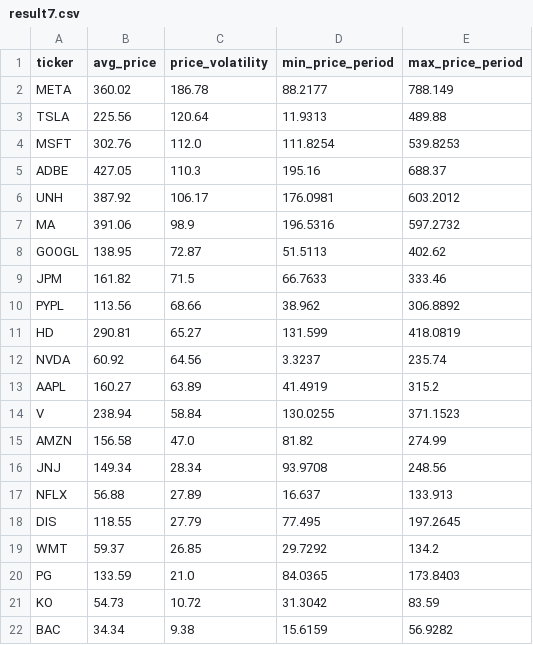
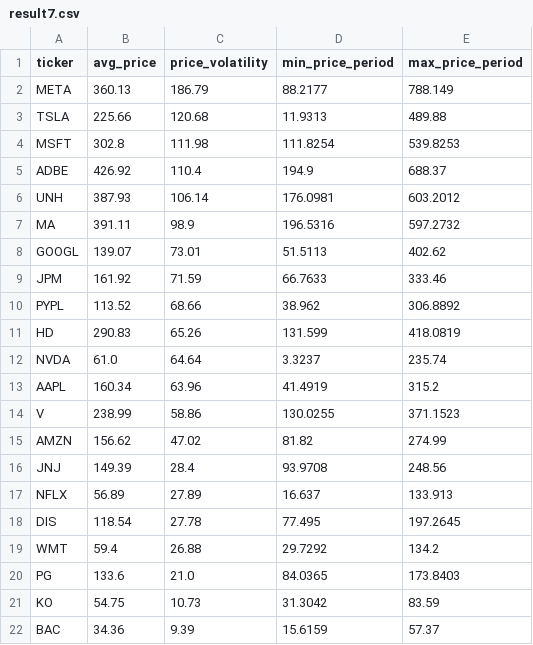
Before and after one commit to laihoangson/financial-analytic, a CSV file: data/query_data/result7.csv, drawn as a sheet.

Commit message:
Phase 2: Update SQL query results from Supabase

```diff
--- a/data/query_data/result7.csv
+++ b/data/query_data/result7.csv
@@ -1,22 +1,22 @@
 ticker,avg_price,price_volatility,min_price_period,max_price_period
-META,360.02,186.78,88.2177,788.149
-TSLA,225.56,120.64,11.9313,489.88
-MSFT,302.76,112.0,111.8254,539.8253
-ADBE,427.05,110.3,195.16,688.37
-UNH,387.92,106.17,176.0981,603.2012
-MA,391.06,98.9,196.5316,597.2732
-GOOGL,138.95,72.87,51.5113,402.62
-JPM,161.82,71.5,66.7633,333.46
-PYPL,113.56,68.66,38.962,306.8892
-HD,290.81,65.27,131.599,418.0819
-NVDA,60.92,64.56,3.3237,235.74
-AAPL,160.27,63.89,41.4919,315.2
-V,238.94,58.84,130.0255,371.1523
-AMZN,156.58,47.0,81.82,274.99
-JNJ,149.34,28.34,93.9708,248.56
-NFLX,56.88,27.89,16.637,133.913
-DIS,118.55,27.79,77.495,197.2645
-WMT,59.37,26.85,29.7292,134.2
-PG,133.59,21.0,84.0365,173.8403
-KO,54.73,10.72,31.3042,83.59
-BAC,34.34,9.38,15.6159,56.9282
+META,360.13,186.79,88.2177,788.149
+TSLA,225.66,120.68,11.9313,489.88
+MSFT,302.8,111.98,111.8254,539.8253
+ADBE,426.92,110.4,194.9,688.37
+UNH,387.93,106.14,176.0981,603.2012
+MA,391.11,98.9,196.5316,597.2732
+GOOGL,139.07,73.01,51.5113,402.62
+JPM,161.92,71.59,66.7633,333.46
+PYPL,113.52,68.66,38.962,306.8892
+HD,290.83,65.26,131.599,418.0819
+NVDA,61.0,64.64,3.3237,235.74
+AAPL,160.34,63.96,41.4919,315.2
+V,238.99,58.86,130.0255,371.1523
+AMZN,156.62,47.02,81.82,274.99
+JNJ,149.39,28.4,93.9708,248.56
+NFLX,56.89,27.89,16.637,133.913
+DIS,118.54,27.78,77.495,197.2645
+WMT,59.4,26.88,29.7292,134.2
+PG,133.6,21.0,84.0365,173.8403
+KO,54.75,10.73,31.3042,83.59
+BAC,34.36,9.39,15.6159,57.37
```
Also changed, not shown: data/query_data/result6.csv, data/query_data/result8.csv.
